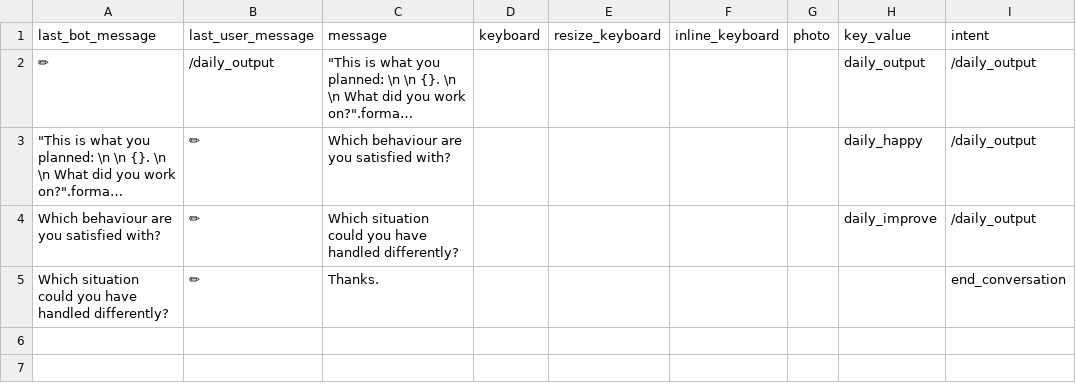
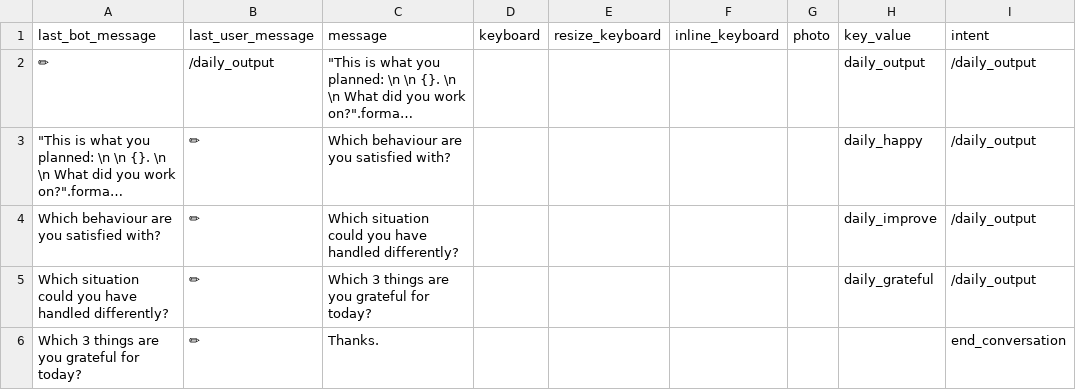
Before and after one commit to s0288/oddity_bot, a CSV file: dialogues/daily_output.csv, drawn as a sheet; long unchanged cells end in ….

Commit message:
added gratefulness to daily output

```diff
--- a/dialogues/daily_output.csv
+++ b/dialogues/daily_output.csv
@@ -4,2 +4,3 @@ last_bot_message,last_user_message,message,keyboard,resize_keyboard,inline_keybo
 Which behaviour are you satisfied with?,✏,Which situation could you have handled differently?,,,,,daily_improve,/daily_output
-Which situation could you have handled differently?,✏,Thanks.,,,,,,end_conversation
+Which situation could you have handled differently?,✏,Which 3 things are you grateful for today?,,,,,daily_grateful,/daily_output
+Which 3 things are you grateful for today?,✏,Thanks.,,,,,,end_conversation
```
